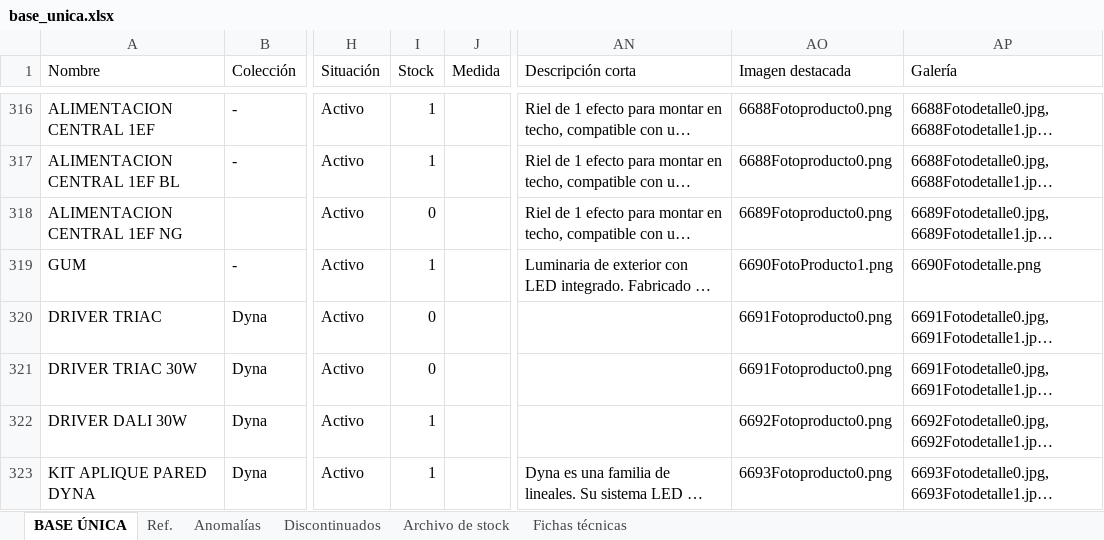
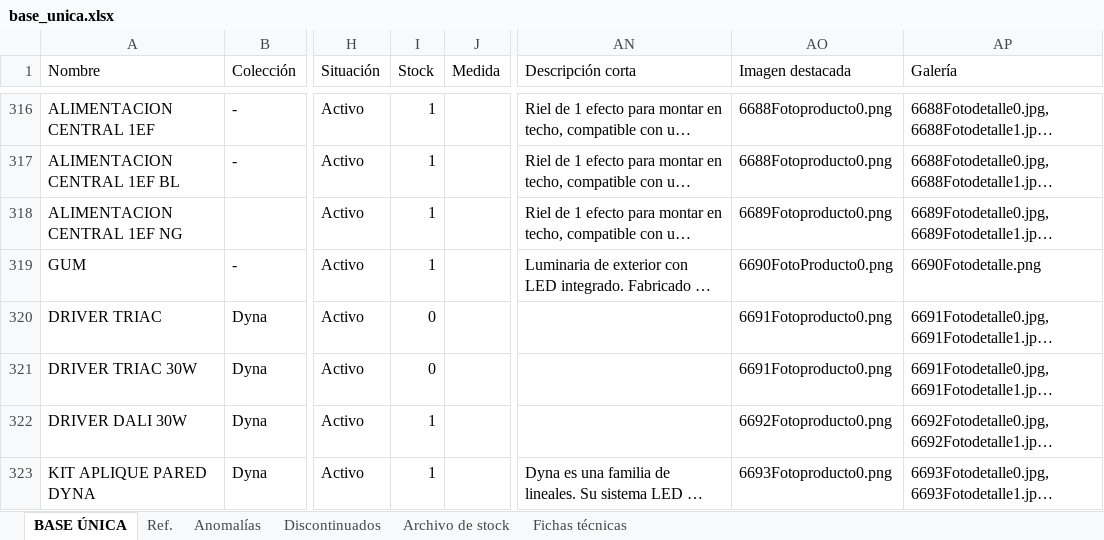
Before and after one commit to martinaleukgroup/leuk-benchmark, an Excel workbook: plataforma/pipeline/base_unica.xlsx, sheet BASE ÚNICA, drawn as a sheet; only a part is shown, gaps mark what is left out; long unchanged cells end in …; values as stored, in another font and other column widths than the file's, no cell formats; charts and pictures and conditional formats and table styles not drawn; the diff covers the shown part only; the diff names each change by its address in the sheet, - before the commit and + after, or states it on an @@ line.

```diff
--- a/plataforma/pipeline/base_unica.xlsx (sheet BASE ÚNICA)
+++ b/plataforma/pipeline/base_unica.xlsx (sheet BASE ÚNICA)
-I318 (Stock): 0
+I318 (Stock): 1
-AO319 (Imagen destacada): 6690FotoProducto1.png
+AO319 (Imagen destacada): 6690FotoProducto0.png
```
Also changed, not shown: 29 edited cells elsewhere in this sheet, sheet Anomalías, sheet Archivo de stock, sheet Discontinuados, cell formats, hidden cells, 7 other files.
